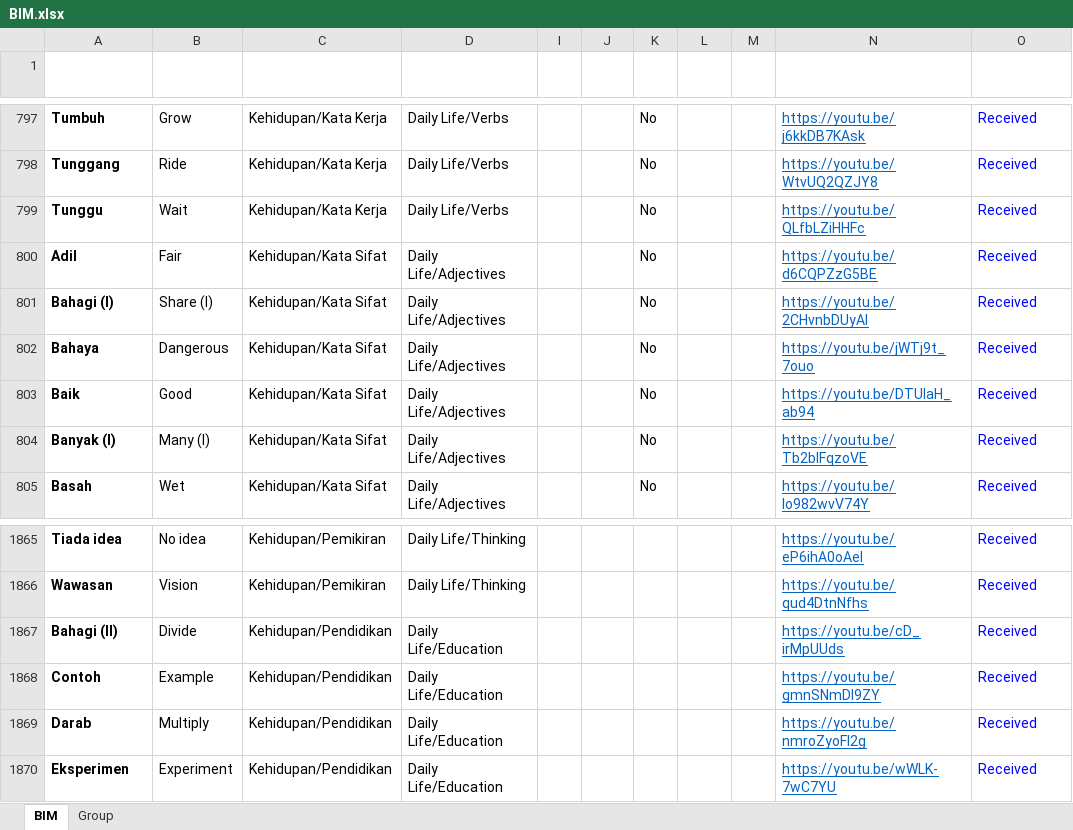
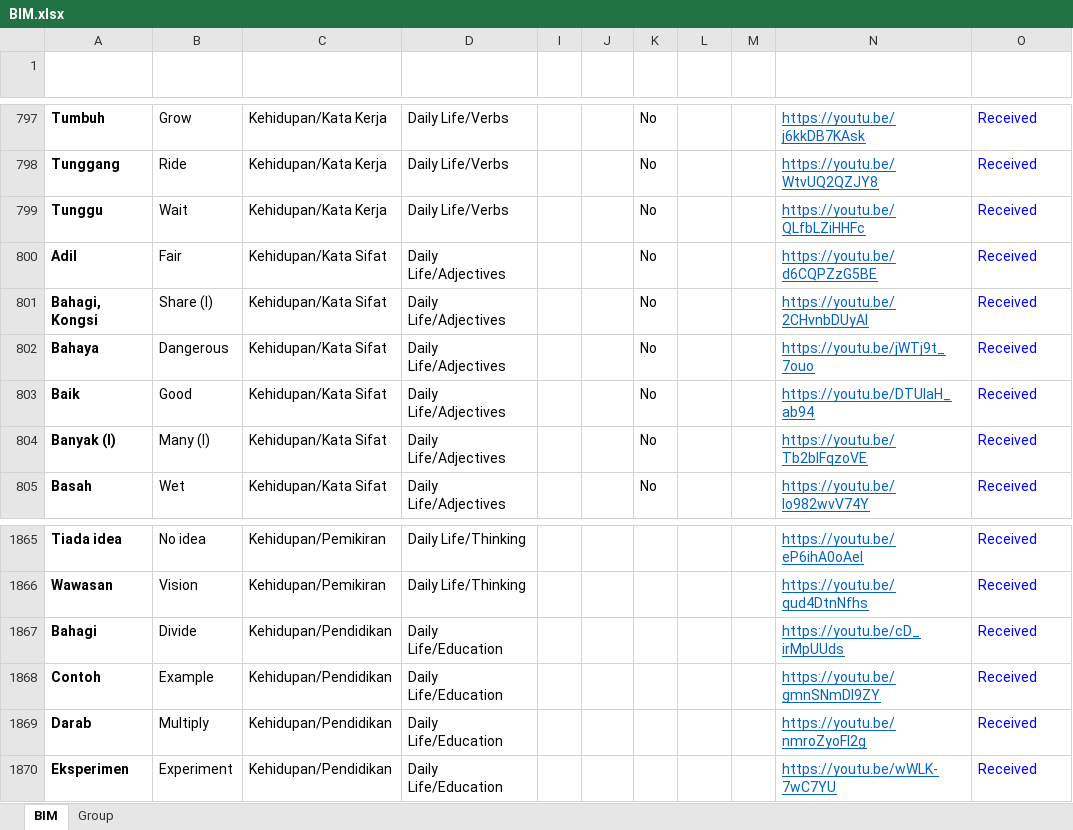
Before and after one commit to malaysiafederationofthedeaf/ggb-mfd-project, an Excel workbook: public/assets/BIM.xlsx, sheet BIM, drawn as a sheet; only a part is shown, gaps mark what is left out; values as stored, in another font and other column widths than the file's, no borders; charts and pictures and conditional formats and table styles not drawn; the diff names each change by its address in the sheet, - before the commit and + after, or states it on an @@ line.

Commit message:
update BIM Sheet image bahagi

```diff
--- a/public/assets/BIM.xlsx (sheet BIM)
+++ b/public/assets/BIM.xlsx (sheet BIM)
-A801 (Perkataan): Bahagi (I)
+A801 (Perkataan): Bahagi, Kongsi
-A1867 (Perkataan): Bahagi (II)
+A1867 (Perkataan): Bahagi
```
Also changed, not shown: 2 other files.
